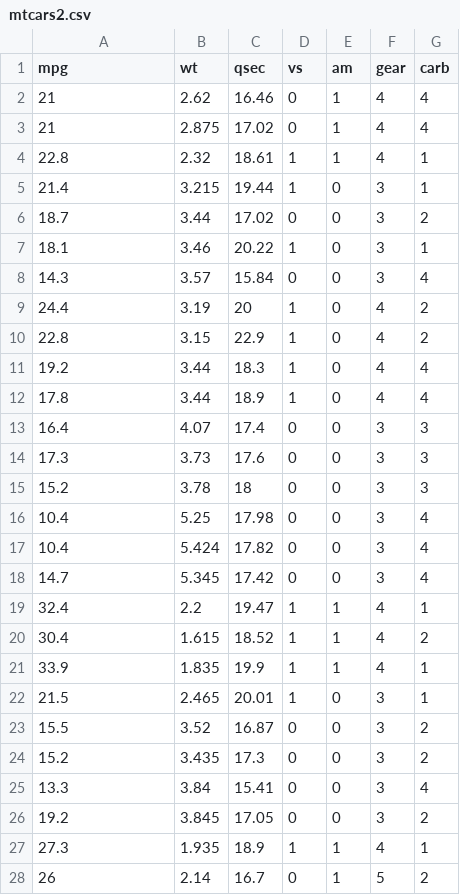
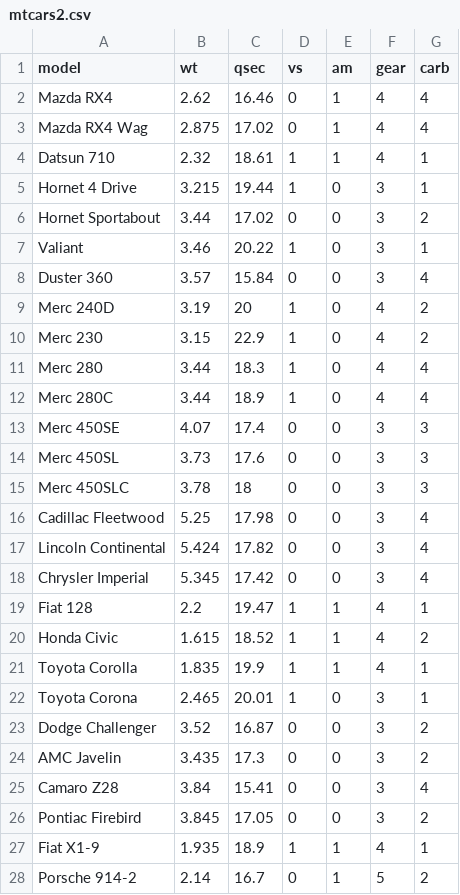
Before and after one commit to cautree/bioinfo_stuff, a CSV file: R_vs_Python/mtcars2.csv, drawn as a sheet; only a part is shown; the diff covers the shown part only.

```diff
--- a/R_vs_Python/mtcars2.csv
+++ b/R_vs_Python/mtcars2.csv
@@ -1,28 +1,28 @@
-mpg,wt,qsec,vs,am,gear,carb
-21,2.62,16.46,0,1,4,4
-21,2.875,17.02,0,1,4,4
-22.8,2.32,18.61,1,1,4,1
-21.4,3.215,19.44,1,0,3,1
-18.7,3.44,17.02,0,0,3,2
-18.1,3.46,20.22,1,0,3,1
-14.3,3.57,15.84,0,0,3,4
-24.4,3.19,20,1,0,4,2
-22.8,3.15,22.9,1,0,4,2
-19.2,3.44,18.3,1,0,4,4
-17.8,3.44,18.9,1,0,4,4
-16.4,4.07,17.4,0,0,3,3
-17.3,3.73,17.6,0,0,3,3
-15.2,3.78,18,0,0,3,3
-10.4,5.25,17.98,0,0,3,4
-10.4,5.424,17.82,0,0,3,4
-14.7,5.345,17.42,0,0,3,4
-32.4,2.2,19.47,1,1,4,1
-30.4,1.615,18.52,1,1,4,2
-33.9,1.835,19.9,1,1,4,1
-21.5,2.465,20.01,1,0,3,1
-15.5,3.52,16.87,0,0,3,2
-15.2,3.435,17.3,0,0,3,2
-13.3,3.84,15.41,0,0,3,4
-19.2,3.845,17.05,0,0,3,2
-27.3,1.935,18.9,1,1,4,1
-26,2.14,16.7,0,1,5,2
+model,wt,qsec,vs,am,gear,carb
+Mazda RX4,2.62,16.46,0,1,4,4
+Mazda RX4 Wag,2.875,17.02,0,1,4,4
+Datsun 710,2.32,18.61,1,1,4,1
+Hornet 4 Drive,3.215,19.44,1,0,3,1
+Hornet Sportabout,3.44,17.02,0,0,3,2
+Valiant,3.46,20.22,1,0,3,1
+Duster 360,3.57,15.84,0,0,3,4
+Merc 240D,3.19,20,1,0,4,2
+Merc 230,3.15,22.9,1,0,4,2
+Merc 280,3.44,18.3,1,0,4,4
+Merc 280C,3.44,18.9,1,0,4,4
+Merc 450SE,4.07,17.4,0,0,3,3
+Merc 450SL,3.73,17.6,0,0,3,3
+Merc 450SLC,3.78,18,0,0,3,3
+Cadillac Fleetwood,5.25,17.98,0,0,3,4
+Lincoln Continental,5.424,17.82,0,0,3,4
+Chrysler Imperial,5.345,17.42,0,0,3,4
+Fiat 128,2.2,19.47,1,1,4,1
+Honda Civic,1.615,18.52,1,1,4,2
+Toyota Corolla,1.835,19.9,1,1,4,1
+Toyota Corona,2.465,20.01,1,0,3,1
+Dodge Challenger,3.52,16.87,0,0,3,2
+AMC Javelin,3.435,17.3,0,0,3,2
+Camaro Z28,3.84,15.41,0,0,3,4
+Pontiac Firebird,3.845,17.05,0,0,3,2
+Fiat X1-9,1.935,18.9,1,1,4,1
+Porsche 914-2,2.14,16.7,0,1,5,2
```
Also changed, not shown: 5 edited cells elsewhere in this file, R_vs_Python/mtcars1.csv, 2 other files.
